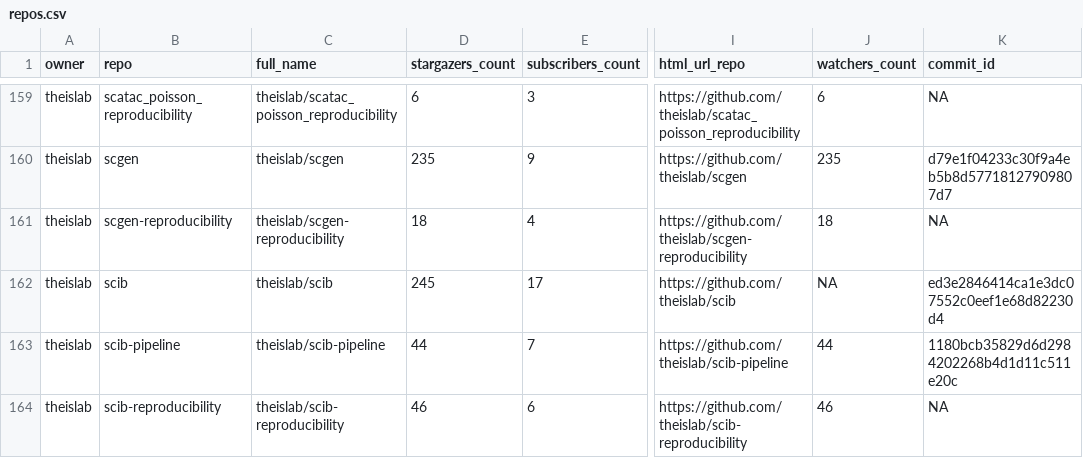
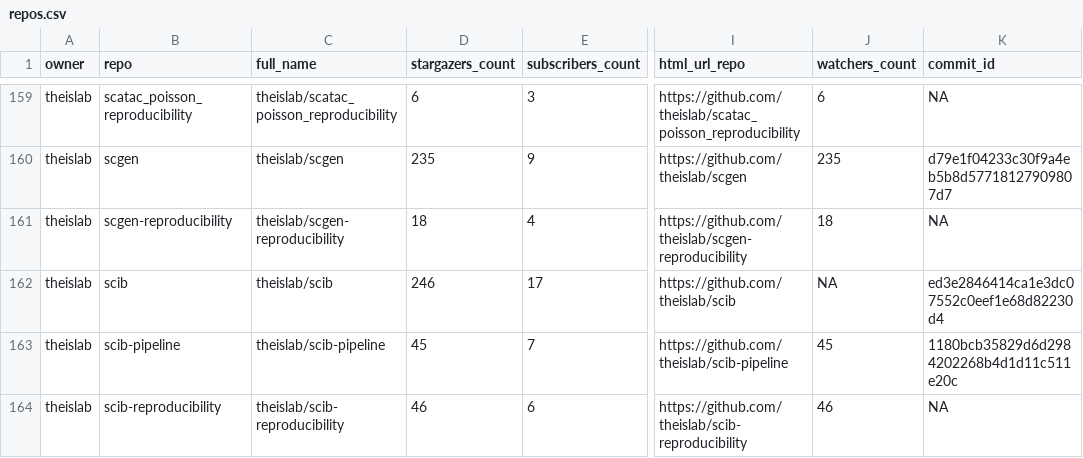
Before and after one commit to theislab/gh-dashboard, a CSV file: repos.csv, drawn as a sheet; only a part is shown, gaps mark what is left out; the diff covers the shown part only; the diff names each change by its address in the sheet, - before the commit and + after, or states it on an @@ line.

```diff
--- a/repos.csv
+++ b/repos.csv
-D162 (stargazers_count): 245
+D162 (stargazers_count): 246
-D163 (stargazers_count): 44
+D163 (stargazers_count): 45
-J163 (watchers_count): 44
+J163 (watchers_count): 45
```
Also changed, not shown: 12 edited cells elsewhere in this file, 2 other files.
